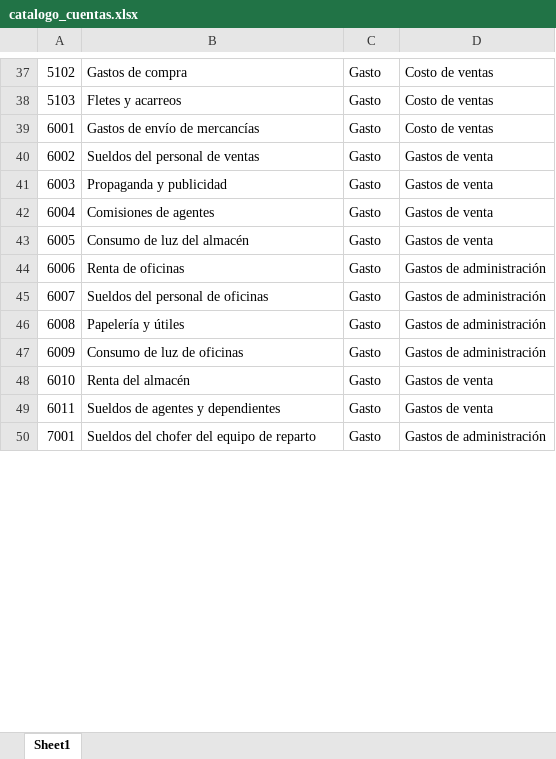
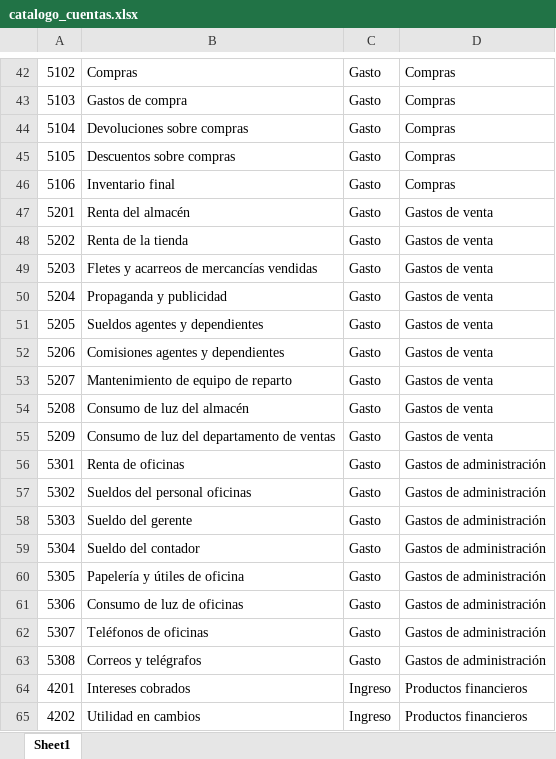
Before and after one commit to ripxstein/Estados-financieros, an Excel workbook: catalogo_cuentas.xlsx, sheet Sheet1, drawn as a sheet; only a part is shown, gaps mark what is left out; values as stored, in another font and other column widths than the file's, no cell formats; removed rows and columns are numbered as before the commit, all else as after; the diff covers the shown part only; the diff names each change by its address in the sheet, - before the commit and + after, or states it on an @@ line.

```diff
--- a/catalogo_cuentas.xlsx (sheet Sheet1)
+++ b/catalogo_cuentas.xlsx (sheet Sheet1)
-B42: Gastos de compra
+B42: Compras
-D42:D43: Costo de ventas
+D42:D43: Compras
-B43: Fletes y acarreos
+B43: Gastos de compra
-row 39: 6001 | Gastos de envío de mercancías | Gasto | Costo de ventas
+row 44: 5104 | Devoluciones sobre compras | Gasto | Compras
+row 45: 5105 | Descuentos sobre compras | Gasto | Compras
+row 46: 5106 | Inventario final | Gasto | Compras
+row 47: 5201 | Renta del almacén | Gasto | Gastos de venta
+row 48: 5202 | Renta de la tienda | Gasto | Gastos de venta
-A49: 6002
+A49: 5203
-B49: Sueldos del personal de ventas
+B49: Fletes y acarreos de mercancías vendidas
-A50: 6003
+A50: 5204
+row 51: 5205 | Sueldos agentes y dependientes | Gasto | Gastos de venta
-A52: 6004
+A52: 5206
-B52: Comisiones de agentes
+B52: Comisiones agentes y dependientes
+row 53: 5207 | Mantenimiento de equipo de reparto | Gasto | Gastos de venta
-A54: 6005
+A54: 5208
+row 55: 5209 | Consumo de luz del departamento de ventas | Gasto | Gastos de venta
-A56: 6006
+A56: 5301
-A57: 6007
+A57: 5302
-B57: Sueldos del personal de oficinas
+B57: Sueldos del personal oficinas
+row 58: 5303 | Sueldo del gerente | Gasto | Gastos de administración
+row 59: 5304 | Sueldo del contador | Gasto | Gastos de administración
-A60: 6008
+A60: 5305
-B60: Papelería y útiles
+B60: Papelería y útiles de oficina
-A61: 6009
+A61: 5306
-row 48: 6010 | Renta del almacén | Gasto | Gastos de venta
-row 49: 6011 | Sueldos de agentes y dependientes | Gasto | Gastos de venta
+row 62: 5307 | Teléfonos de oficinas | Gasto | Gastos de administración
-A63: 7001
+A63: 5308
-B63: Sueldos del chofer del equipo de reparto
+B63: Correos y telégrafos
+row 64: 4201 | Intereses cobrados | Ingreso | Productos financieros
+row 65: 4202 | Utilidad en cambios | Ingreso | Productos financieros
```
Also changed, not shown: 36 added rows, 28 removed rows and 36 edited cells elsewhere in this sheet, cell formats, 14 other files.
